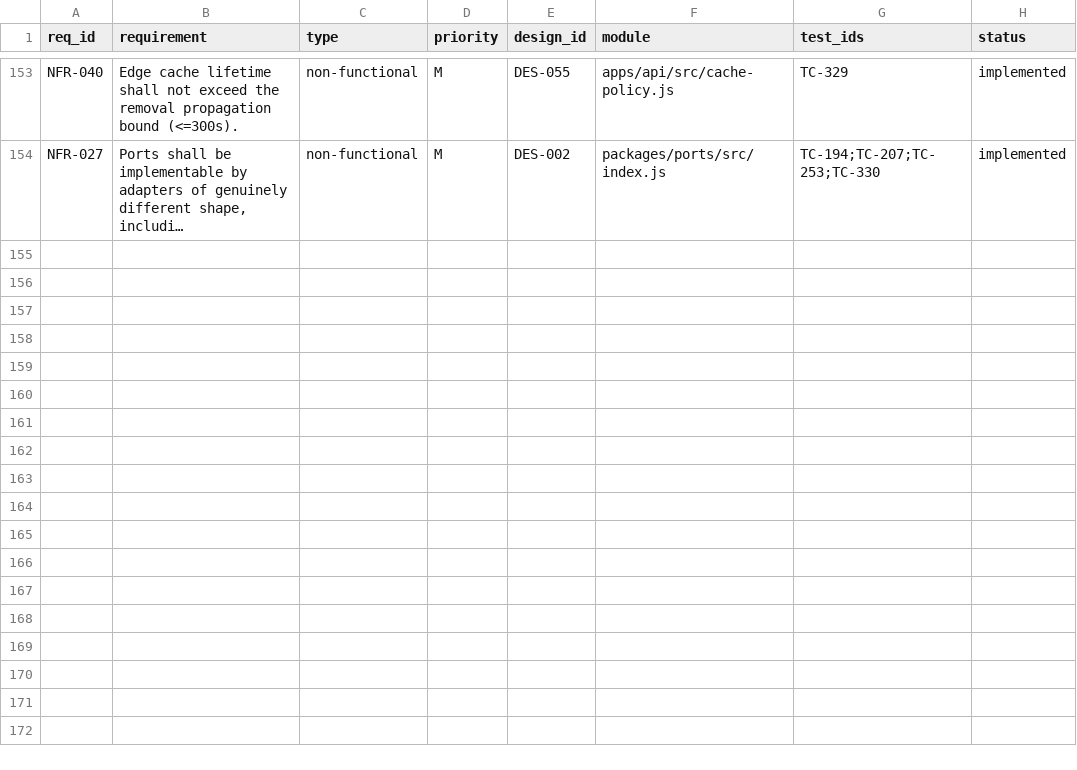
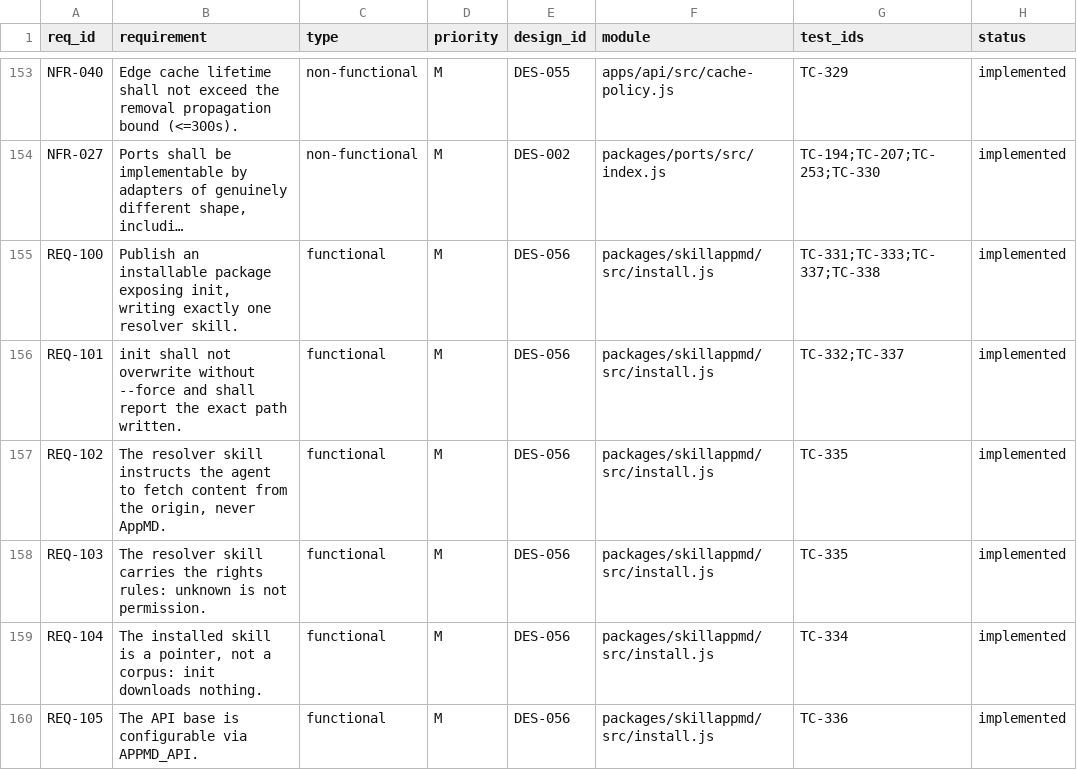
Before and after one commit to Ferousco-dev/skillappmd, a CSV file: .ilana/traceability.csv, drawn as a sheet; only a part is shown, gaps mark what is left out; long unchanged cells end in …; the diff names each change by its address in the sheet, - before the commit and + after, or states it on an @@ line.

```diff
--- a/.ilana/traceability.csv
+++ b/.ilana/traceability.csv
+row 155: REQ-100 | Publish an installable package exposing init, writing exactly one resolver skill. | functional | M | DES-056 | packages/skillappmd/src/install.js | TC-331;TC-333;TC-337;TC-338 | implemented
+row 156: REQ-101 | init shall not overwrite without --force and shall report the exact path written. | functional | M | DES-056 | packages/skillappmd/src/install.js | TC-332;TC-337 | implemented
+row 157: REQ-102 | The resolver skill instructs the agent to fetch content from the origin, never AppMD. | functional | M | DES-056 | packages/skillappmd/src/install.js | TC-335 | implemented
+row 158: REQ-103 | The resolver skill carries the rights rules: unknown is not permission. | functional | M | DES-056 | packages/skillappmd/src/install.js | TC-335 | implemented
+row 159: REQ-104 | The installed skill is a pointer, not a corpus: init downloads nothing. | functional | M | DES-056 | packages/skillappmd/src/install.js | TC-334 | implemented
+row 160: REQ-105 | The API base is configurable via APPMD_API. | functional | M | DES-056 | packages/skillappmd/src/install.js | TC-336 | implemented
```
Also changed, not shown: 9 other files.
